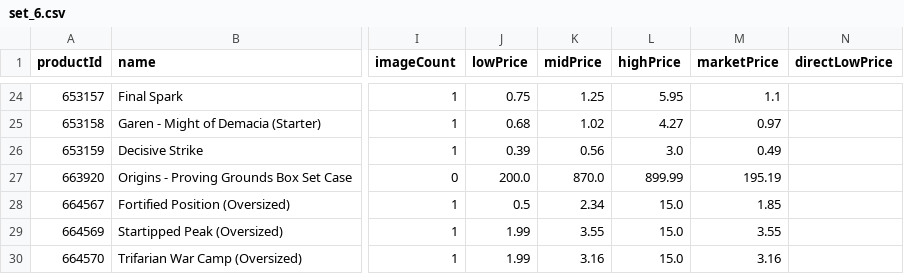
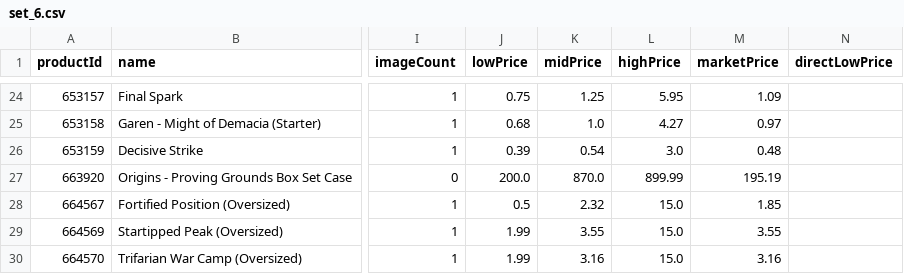
Before and after one commit to MXTradeApps/riftrades, a CSV file: public/price-guide/set_6.csv, drawn as a sheet; only a part is shown, gaps mark what is left out; the diff covers the shown part only; the diff names each change by its address in the sheet, - before the commit and + after, or states it on an @@ line.

```diff
--- a/public/price-guide/set_6.csv
+++ b/public/price-guide/set_6.csv
-M24 (marketPrice): 1.1
+M24 (marketPrice): 1.09
-K25 (midPrice): 1.02
+K25 (midPrice): 1.0
-K26 (midPrice): 0.56
+K26 (midPrice): 0.54
-M26 (marketPrice): 0.49
+M26 (marketPrice): 0.48
-K28 (midPrice): 2.34
+K28 (midPrice): 2.32
```
Also changed, not shown: 32 edited cells elsewhere in this file, public/price-guide/set_2.csv, public/price-guide/set_3.csv, 8 other files.
